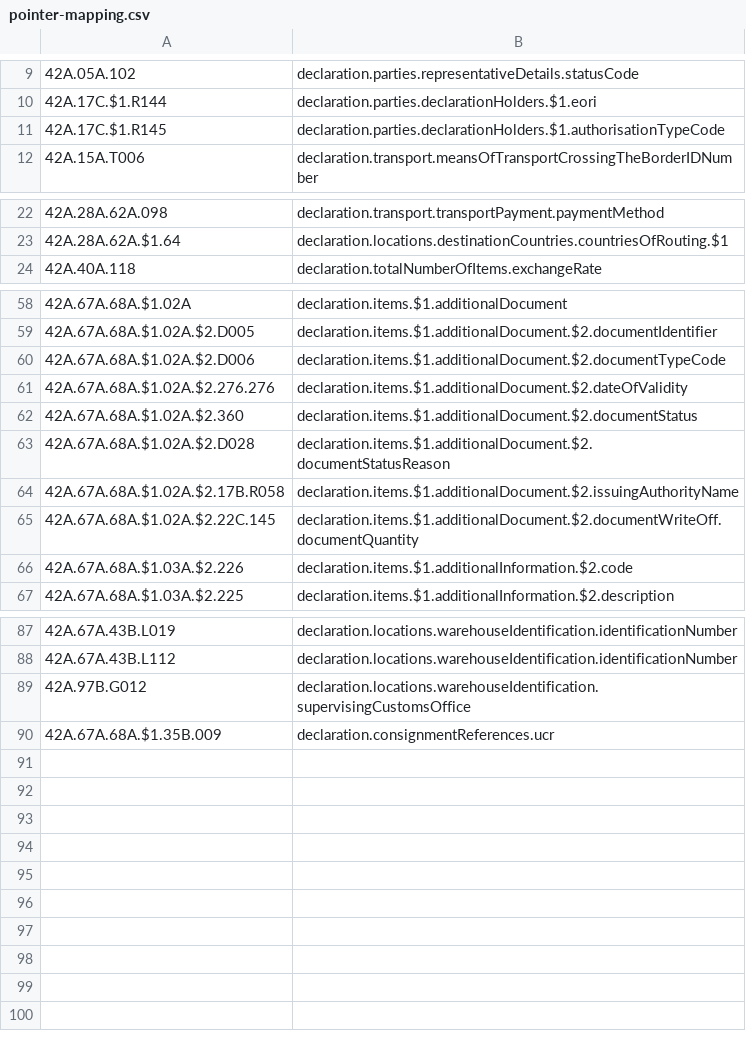
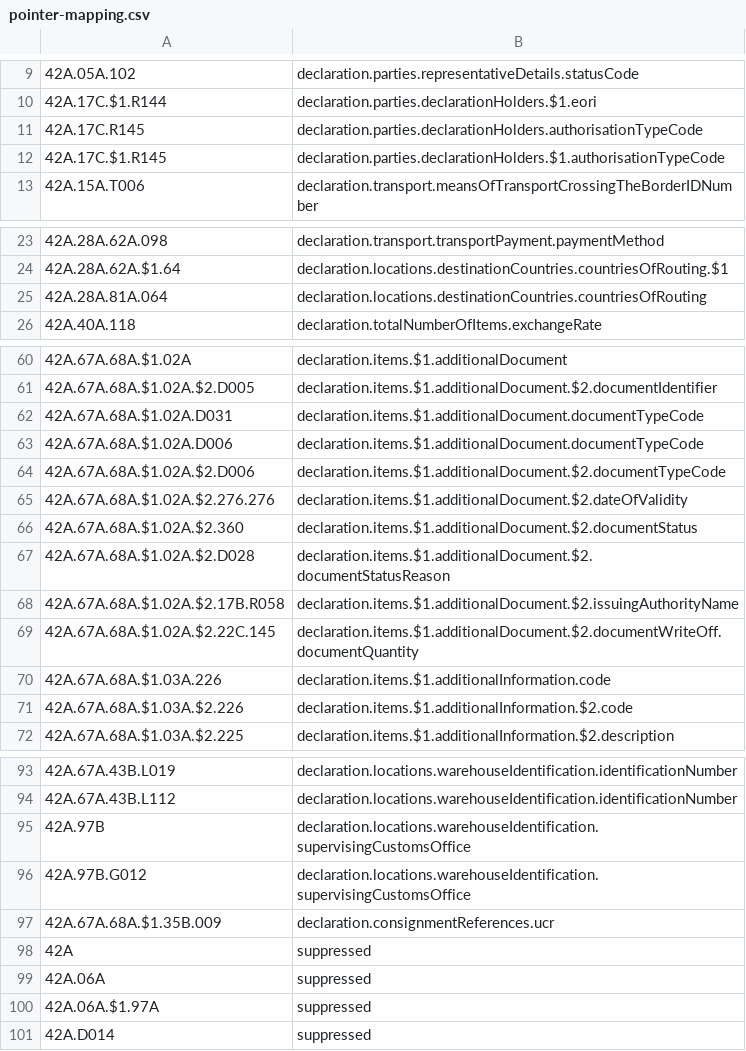
Before and after one commit to hmrc/customs-declare-exports, a CSV file: conf/code-lists/pointer-mapping.csv, drawn as a sheet; only a part is shown, gaps mark what is left out; the diff covers the shown part only; the diff names each change by its address in the sheet, - before the commit and + after, or states it on an @@ line.

Commit message:
CEDS-5633 Adding in missing pointers
Also suppressing some pointers that have no direct mapping to a user editable field.

```diff
--- a/conf/code-lists/pointer-mapping.csv
+++ b/conf/code-lists/pointer-mapping.csv
+row 11: 42A.17C.R145 | declaration.parties.declarationHolders.authorisationTypeCode
+row 25: 42A.28A.81A.064 | declaration.locations.destinationCountries.countriesOfRouting
+row 62: 42A.67A.68A.$1.02A.D031 | declaration.items.$1.additionalDocument.documentTypeCode
+row 63: 42A.67A.68A.$1.02A.D006 | declaration.items.$1.additionalDocument.documentTypeCode
+row 70: 42A.67A.68A.$1.03A.226 | declaration.items.$1.additionalInformation.code
+row 95: 42A.97B | declaration.locations.warehouseIdentification.supervisingCustomsOffice
+row 98: 42A | suppressed
+row 99: 42A.06A | suppressed
+row 100: 42A.06A.$1.97A | suppressed
+row 101: 42A.D014 | suppressed
```
Also changed, not shown: 1 added row and 2 edited cells elsewhere in this file, 3 other files.
